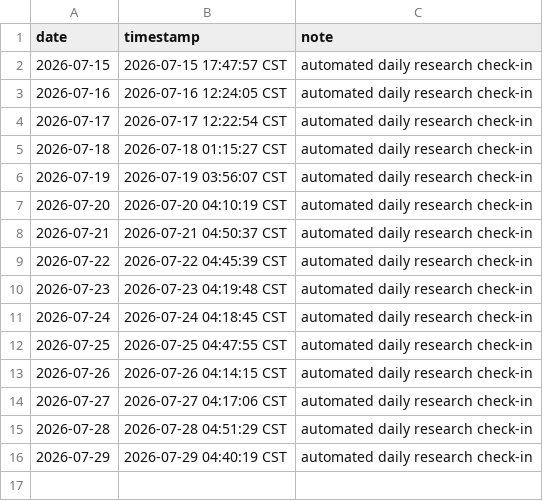
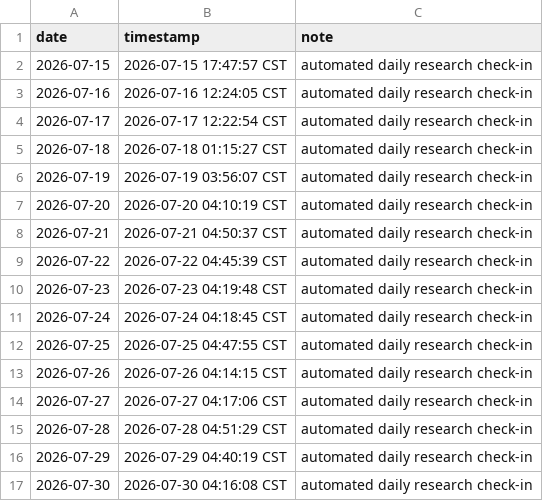
Before and after one commit to ukinch605/github-auto-contribution, a CSV file: activity/daily-log.csv, drawn as a sheet; the diff names each change by its address in the sheet, - before the commit and + after, or states it on an @@ line.

Commit message:
chore: daily research check-in 2026-07-30

```diff
--- a/activity/daily-log.csv
+++ b/activity/daily-log.csv
+row 17: 2026-07-30 | 2026-07-30 04:16:08 CST | automated daily research check-in
```
